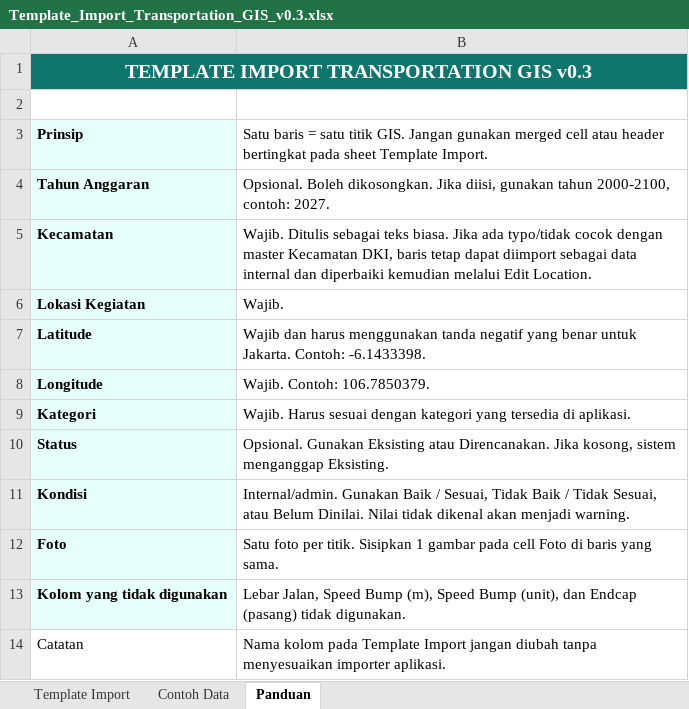
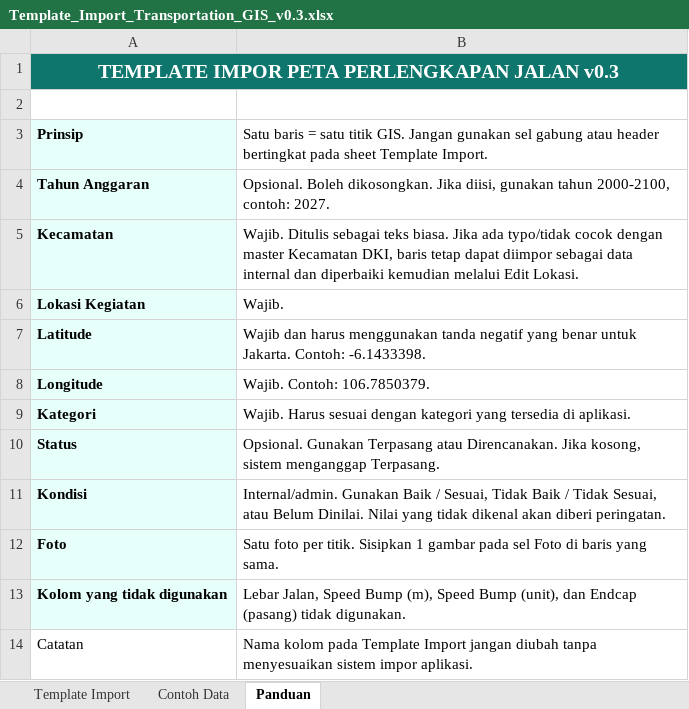
Before and after one commit to yogifirdausdev/transportation-gis-web, an Excel workbook: public/templates/Template_Import_Transportation_GIS_v0.3.xlsx, sheet Panduan, drawn as a sheet; values as stored, in another font and other column widths than the file's, no borders; the diff names each change by its address in the sheet, - before the commit and + after, or states it on an @@ line.

Commit message:
feat: refine public map visibility and Indonesian UI
- Restrict fiscal year visibility and filtering to authenticated users
- Rename Existing status to Terpasang across the UI
- Add location details to public marker popups
- Add visual category icon picker and dedicated Speed Bump icon
- Rename app to Peta Perlengkapan Jalan
- Localize the main interface to Bahasa Indonesia
- Update Excel import template while preserving legacy import compatibility

```diff
--- a/public/templates/Template_Import_Transportation_GIS_v0.3.xlsx (sheet Panduan)
+++ b/public/templates/Template_Import_Transportation_GIS_v0.3.xlsx (sheet Panduan)
-A1: TEMPLATE IMPORT TRANSPORTATION GIS v0.3
+A1: TEMPLATE IMPOR PETA PERLENGKAPAN JALAN v0.3
-B3: …Jangan gunakan merged cell atau header…
+B3: …Jangan gunakan sel gabung atau header…
-B5: …tetap dapat diimport sebagai data internal dan diperbaiki kemudian melalui Edit Location.
+B5: …tetap dapat diimpor sebagai data internal dan diperbaiki kemudian melalui Edit Lokasi.
-B10: Opsional. Gunakan Eksisting atau Direncanakan. Jika kosong, sistem menganggap Eksisting.
+B10: Opsional. Gunakan Terpasang atau Direncanakan. Jika kosong, sistem menganggap Terpasang.
-B11: …Dinilai. Nilai tidak dikenal akan menjadi warning.
+B11: …Dinilai. Nilai yang tidak dikenal akan diberi peringatan.
-B12: …gambar pada cell Foto di…
+B12: …gambar pada sel Foto di…
-B14: …tanpa menyesuaikan importer aplikasi.
+B14: …tanpa menyesuaikan sistem impor aplikasi.
```
Also changed, not shown: sheet Contoh Data, 30 other files.
